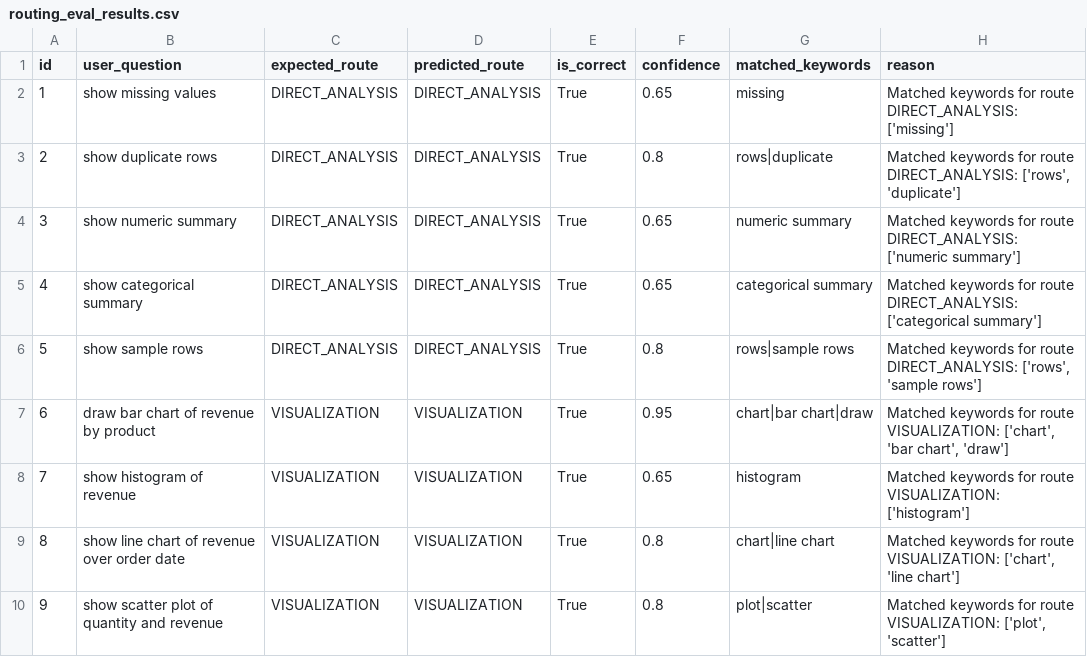
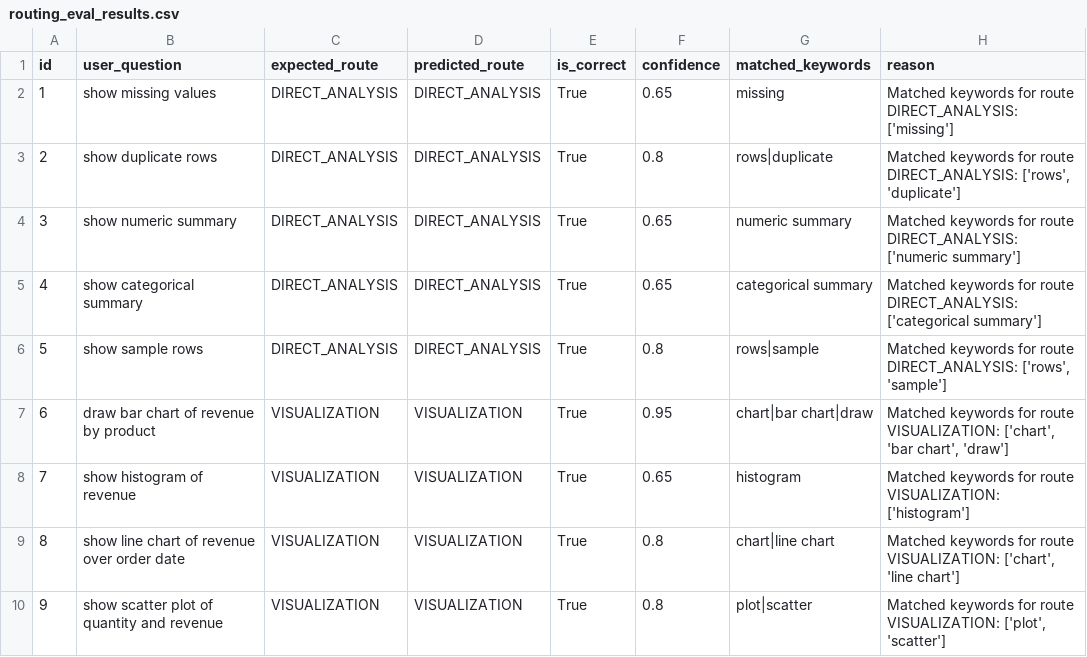
Before and after one commit to phucnguyenngocbaothesis-netizen/spreadsheet-agent, a CSV file: evaluation/outputs/routing_eval_results.csv, drawn as a sheet; only a part is shown; the diff covers the shown part only.

```diff
--- a/evaluation/outputs/routing_eval_results.csv
+++ b/evaluation/outputs/routing_eval_results.csv
@@ -5,3 +5,3 @@ id,user_question,expected_route,predicted_route,is_correct,confidence,matched_ke
 4,show categorical summary,DIRECT_ANALYSIS,DIRECT_ANALYSIS,True,0.65,categorical summary,Matched keywords for route DIRECT_ANALYSIS: ['categorical summary']
-5,show sample rows,DIRECT_ANALYSIS,DIRECT_ANALYSIS,True,0.8,rows|sample rows,"Matched keywords for route DIRECT_ANALYSIS: ['rows', 'sample rows']"
+5,show sample rows,DIRECT_ANALYSIS,DIRECT_ANALYSIS,True,0.8,rows|sample,"Matched keywords for route DIRECT_ANALYSIS: ['rows', 'sample']"
 6,draw bar chart of revenue by product,VISUALIZATION,VISUALIZATION,True,0.95,chart|bar chart|draw,"Matched keywords for route VISUALIZATION: ['chart', 'bar chart', 'draw']"
```
Also changed, not shown: 10 added rows and 12 edited cells elsewhere in this file, evaluation/data/routing_eval_cases.csv, 2 other files.
